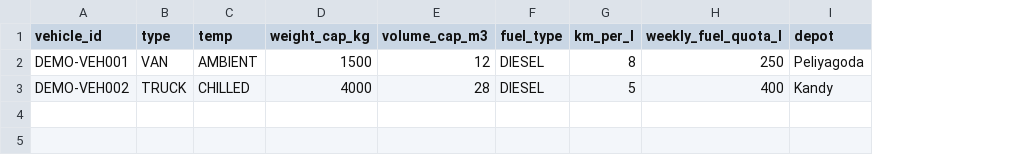
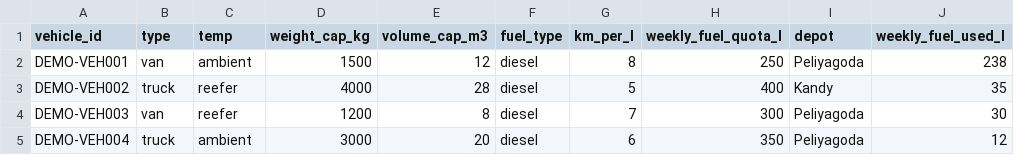
Before and after one commit to hithushkiran/MergeConflicts_WaypointNexus, a CSV file: backend/demo-data/vehicles.csv, drawn as a sheet; the diff names each change by its address in the sheet, - before the commit and + after, or states it on an @@ line.

Commit message:
feat(planning): Implement Task 2B planning features and eligibility checks
- Added synthetic planning fixtures for peak-day scenarios, including calendar, district travel, service allowance, and vehicle data.
- Enhanced seeding logic to accommodate new planning reference data and validate against demo outlets and vehicles.
- Introduced deterministic scenario allocation and eligibility checks for vehicle assignments based on hard constraints.
- Developed tests for planning allocation, eligibility, reference data loading, and scenario allocation persistence.
- Updated README and roadmap documentation to reflect new planning capabilities and completed tasks.

```diff
--- a/backend/demo-data/vehicles.csv
+++ b/backend/demo-data/vehicles.csv
+column J (weekly_fuel_used_l), rows 2-3: 238 | 35
-B2 (type): VAN
+B2 (type): van
-C2 (temp): AMBIENT
+C2 (temp): ambient
-F2:F3 (fuel_type): DIESEL
+F2:F3 (fuel_type): diesel
-B3 (type): TRUCK
+B3 (type): truck
-C3 (temp): CHILLED
+C3 (temp): reefer
+row 4: DEMO-VEH003 | van | reefer | 1200 | 8 | diesel | 7 | 300 | Peliyagoda | 30
+row 5: DEMO-VEH004 | truck | ambient | 3000 | 20 | diesel | 6 | 350 | Peliyagoda | 12
```
Also changed, not shown: backend/demo-data/outlets.csv, 22 other files.
